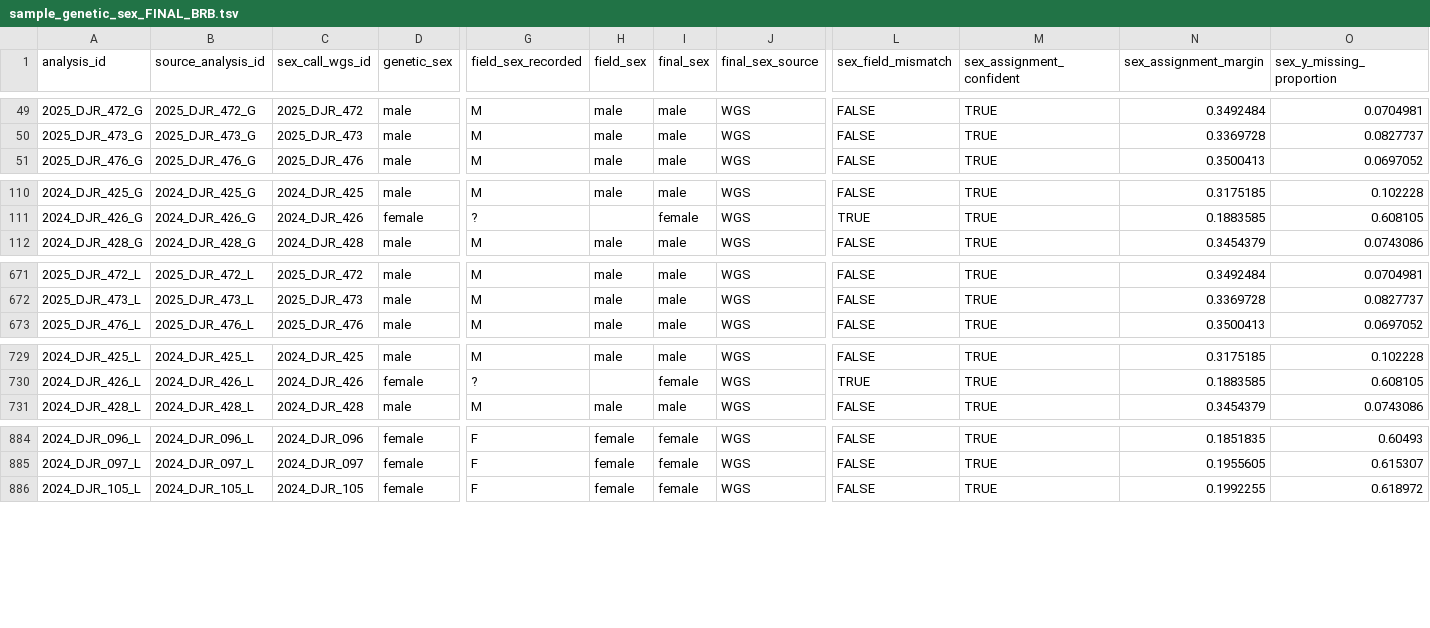
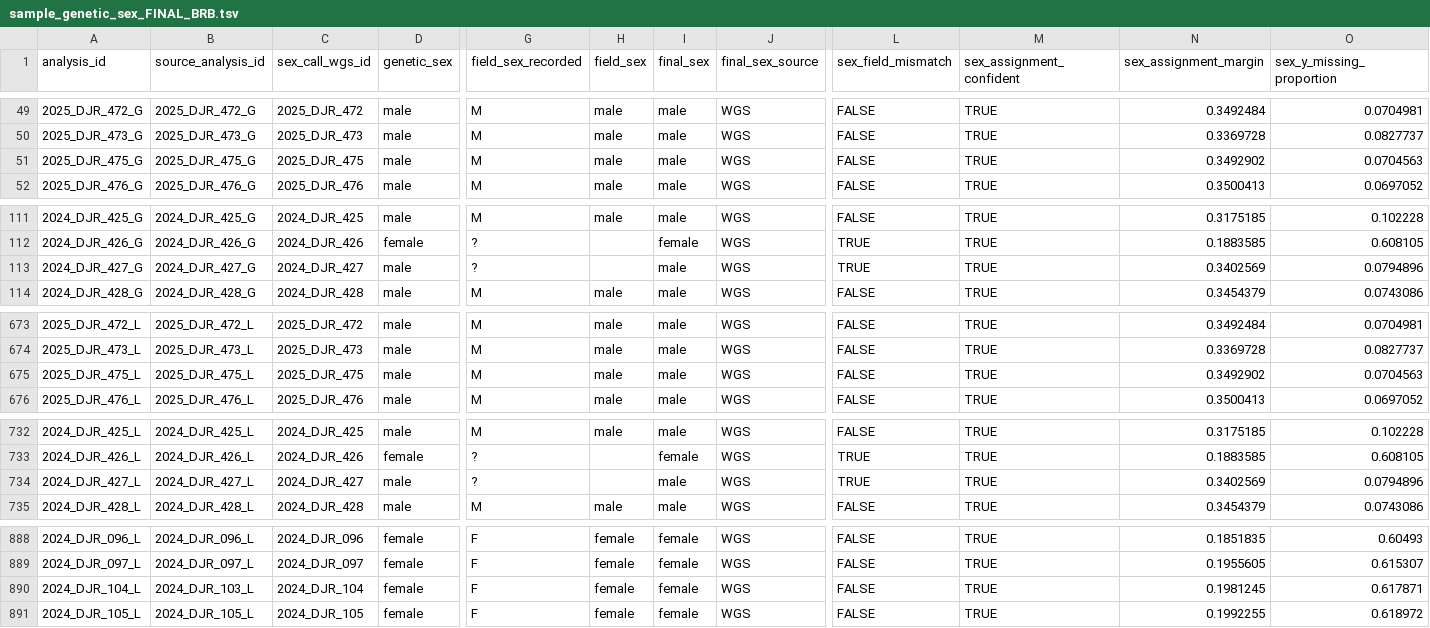
Before and after one commit to zactobias44/Gacu_BC_txmics, a TSV file: metadata/derived/sample_genetic_sex_FINAL_BRB.tsv, drawn as a sheet; only a part is shown, gaps mark what is left out; rows hold the shown columns only; the diff names each change by its address in the sheet, - before the commit and + after, or states it on an @@ line.

```diff
--- a/metadata/derived/sample_genetic_sex_FINAL_BRB.tsv
+++ b/metadata/derived/sample_genetic_sex_FINAL_BRB.tsv
+row 51: 2025_DJR_475_G | 2025_DJR_475_G | 2025_DJR_475 | male | M | male | male | WGS | FALSE | TRUE | 0.3492902 | 0.0704563
+row 113: 2024_DJR_427_G | 2024_DJR_427_G | 2024_DJR_427 | male | ? |  | male | WGS | TRUE | TRUE | 0.3402569 | 0.0794896
+row 675: 2025_DJR_475_L | 2025_DJR_475_L | 2025_DJR_475 | male | M | male | male | WGS | FALSE | TRUE | 0.3492902 | 0.0704563
+row 734: 2024_DJR_427_L | 2024_DJR_427_L | 2024_DJR_427 | male | ? |  | male | WGS | TRUE | TRUE | 0.3402569 | 0.0794896
@@ row 902 moved to row 890: 2024_DJR_104_L @@
```
Also changed, not shown: .codex_manifest/repo_manifest.tsv, metadata/derived/sample_matching_decision_log_FINAL_BRB.tsv, 23 other files.
